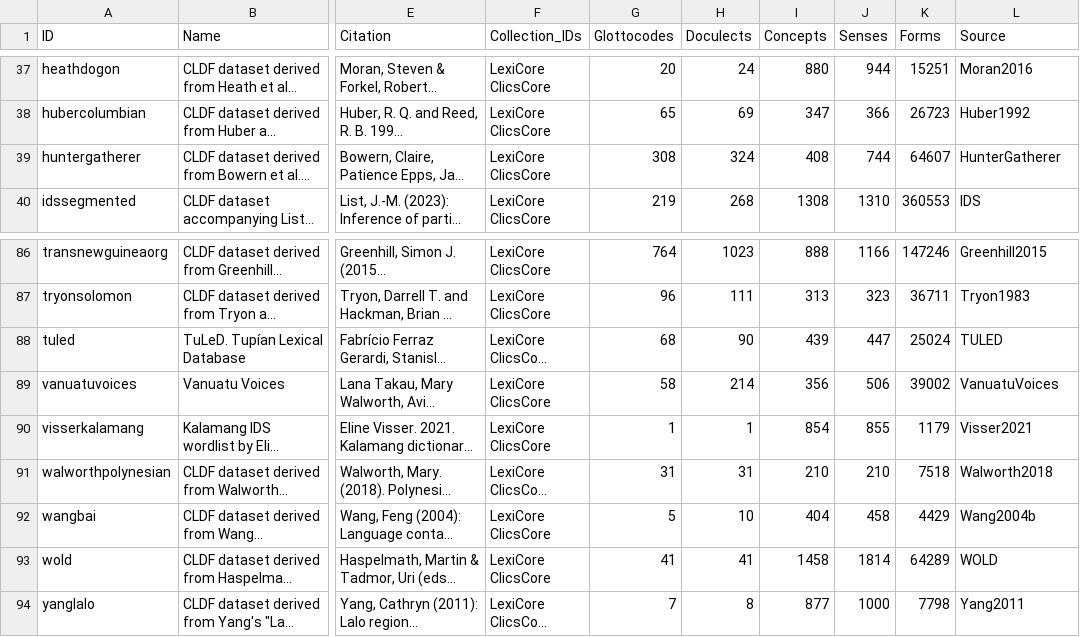
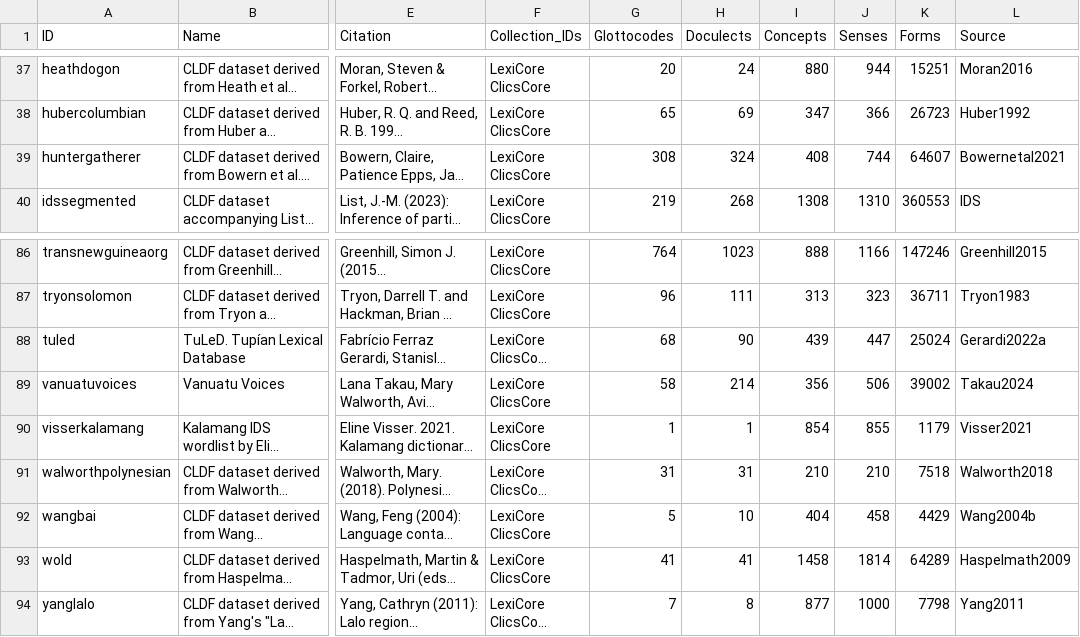
Before and after one commit to lexibank/lexibank-analysed, a CSV file: cldf/contributions.csv, drawn as a sheet; only a part is shown, gaps mark what is left out; long unchanged cells end in …; the diff names each change by its address in the sheet, - before the commit and + after, or states it on an @@ line.

Commit message:
recreated datasets

```diff
--- a/cldf/contributions.csv
+++ b/cldf/contributions.csv
-L39 (Source): HunterGatherer
+L39 (Source): Bowernetal2021
-L88 (Source): TULED
+L88 (Source): Gerardi2022a
-L89 (Source): VanuatuVoices
+L89 (Source): Takau2024
-L93 (Source): WOLD
+L93 (Source): Haspelmath2009
```
Also changed, not shown: cldf/languages.csv, 14 other files.
